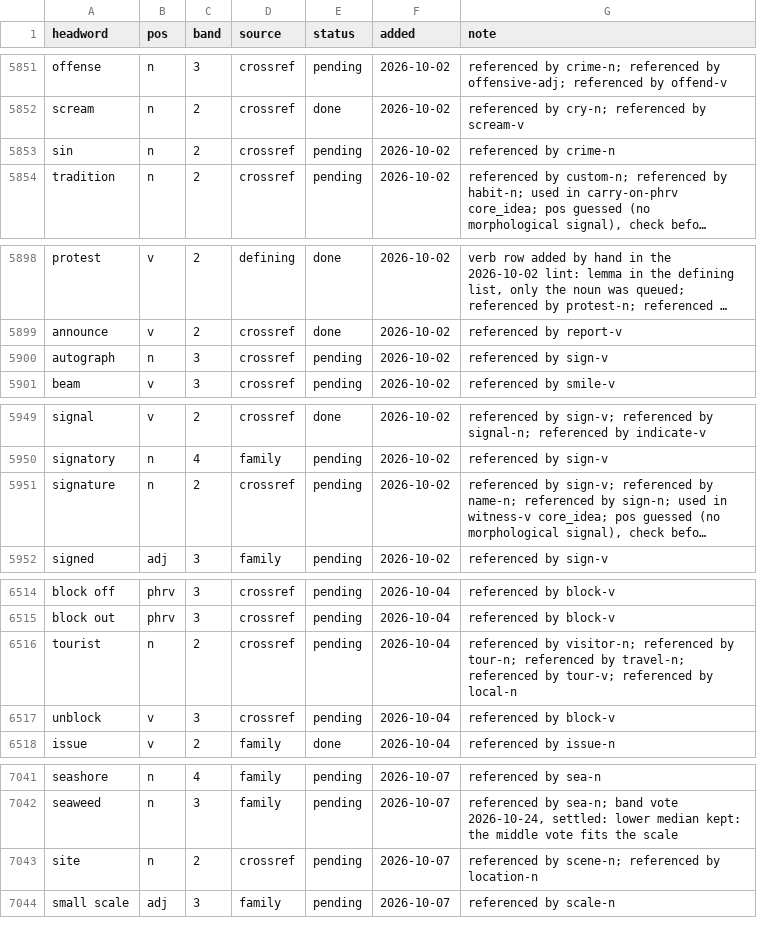
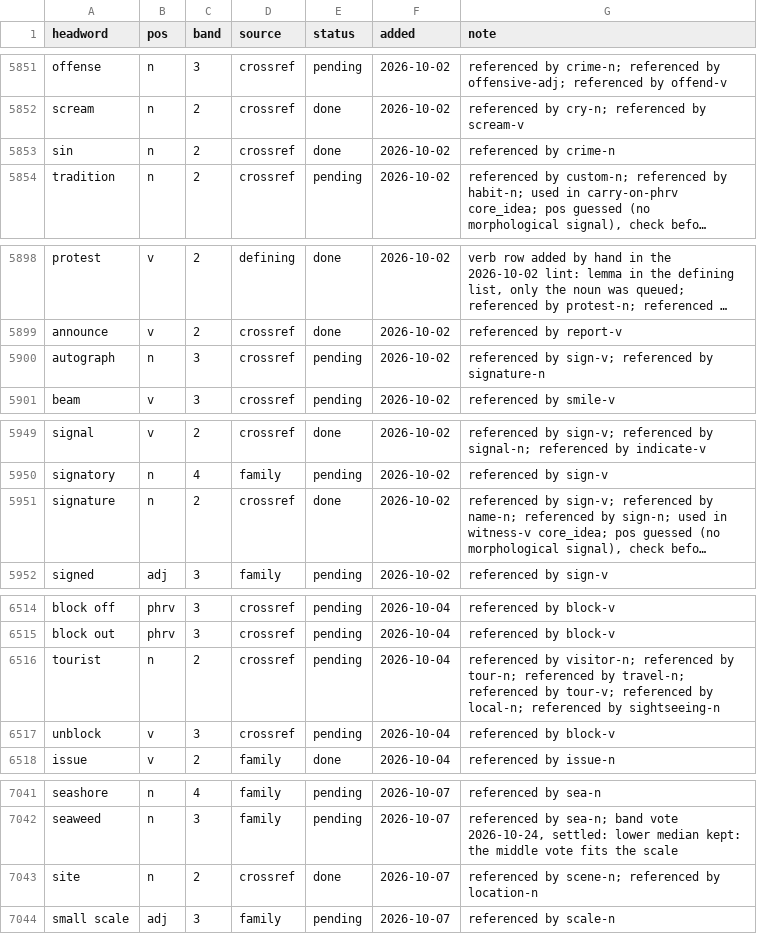
Before and after one commit to tkgally/eex-dict, a TSV file: headwords/queue.tsv, drawn as a sheet; only a part is shown, gaps mark what is left out; long unchanged cells end in …; the diff covers the shown part only; the diff names each change by its address in the sheet, - before the commit and + after, or states it on an @@ line.

```diff
--- a/headwords/queue.tsv
+++ b/headwords/queue.tsv
-E5853 (status): pending
+E5853 (status): done
-G5900 (note): referenced by sign-v
+G5900 (note): referenced by sign-v; referenced by signature-n
-E5951 (status): pending
+E5951 (status): done
-G6516 (note): …referenced by local-n
+G6516 (note): …referenced by local-n; referenced by sightseeing-n
-E7043 (status): pending
+E7043 (status): done
```
Also changed, not shown: 4 added rows and 9 edited cells elsewhere in this file, 27 other files.
